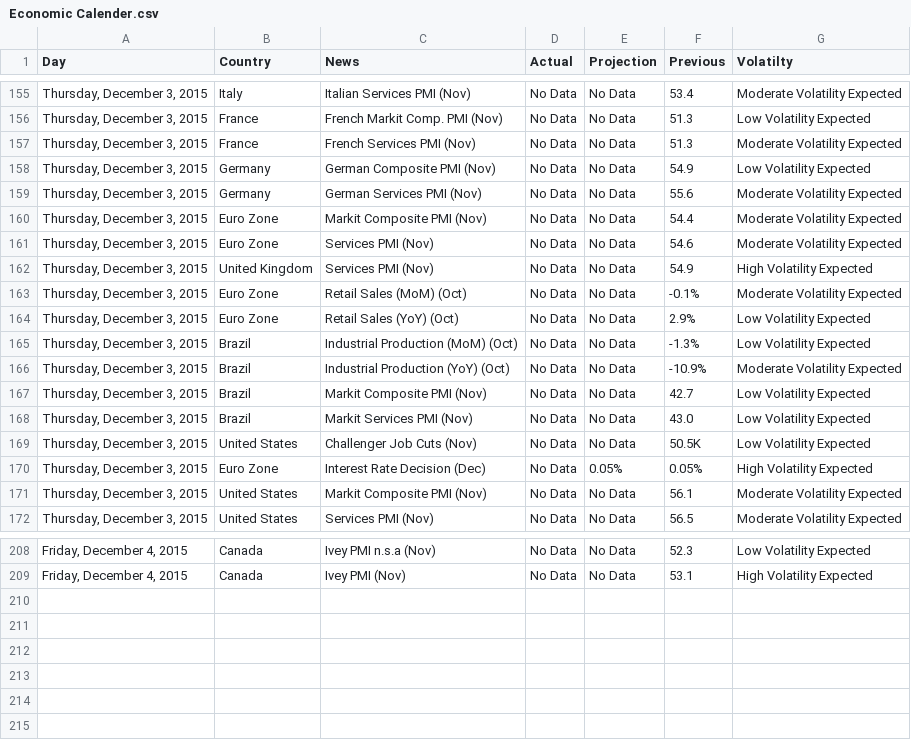
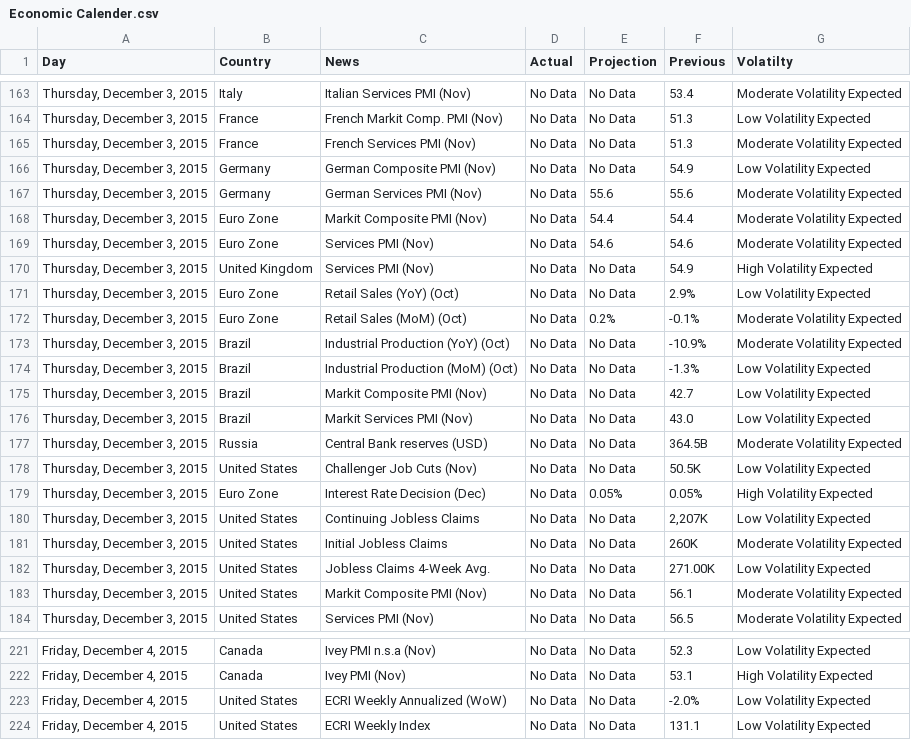
Before and after one commit to vishukapoor/Syllexa, a CSV file: Syllexa.github.io/Economic Calendar/Economic Calender.csv, drawn as a sheet; only a part is shown, gaps mark what is left out; the diff covers the shown part only.

Commit message:
Data Updated

```diff
--- a/Syllexa.github.io/Economic Calendar/Economic Calender.csv
+++ b/Syllexa.github.io/Economic Calendar/Economic Calender.csv
@@ -158,14 +166,18 @@
 "Thursday, December 3, 2015","Germany ","German Composite PMI  (Nov)","No Data","No Data","54.9","Low Volatility Expected"
-"Thursday, December 3, 2015","Germany ","German Services PMI  (Nov)","No Data","No Data","55.6","Moderate Volatility Expected"
-"Thursday, December 3, 2015","Euro Zone ","Markit Composite PMI  (Nov)","No Data","No Data","54.4","Moderate Volatility Expected"
-"Thursday, December 3, 2015","Euro Zone ","Services PMI  (Nov)","No Data","No Data","54.6","Moderate Volatility Expected"
+"Thursday, December 3, 2015","Germany ","German Services PMI  (Nov)","No Data","55.6","55.6","Moderate Volatility Expected"
+"Thursday, December 3, 2015","Euro Zone ","Markit Composite PMI  (Nov)","No Data","54.4","54.4","Moderate Volatility Expected"
+"Thursday, December 3, 2015","Euro Zone ","Services PMI  (Nov)","No Data","54.6","54.6","Moderate Volatility Expected"
 "Thursday, December 3, 2015","United Kingdom ","Services PMI  (Nov)","No Data","No Data","54.9","High Volatility Expected"
-"Thursday, December 3, 2015","Euro Zone ","Retail Sales (MoM)  (Oct)","No Data","No Data","-0.1%","Moderate Volatility Expected"
 "Thursday, December 3, 2015","Euro Zone ","Retail Sales (YoY)  (Oct)","No Data","No Data","2.9%","Low Volatility Expected"
+"Thursday, December 3, 2015","Euro Zone ","Retail Sales (MoM)  (Oct)","No Data","0.2%","-0.1%","Moderate Volatility Expected"
+"Thursday, December 3, 2015","Brazil ","Industrial Production (YoY)  (Oct)","No Data","No Data","-10.9%","Moderate Volatility Expected"
 "Thursday, December 3, 2015","Brazil ","Industrial Production (MoM)  (Oct)","No Data","No Data","-1.3%","Low Volatility Expected"
-"Thursday, December 3, 2015","Brazil ","Industrial Production (YoY)  (Oct)","No Data","No Data","-10.9%","Moderate Volatility Expected"
 "Thursday, December 3, 2015","Brazil ","Markit Composite PMI  (Nov)","No Data","No Data","42.7","Low Volatility Expected"
 "Thursday, December 3, 2015","Brazil ","Markit Services PMI  (Nov)","No Data","No Data","43.0","Low Volatility Expected"
+"Thursday, December 3, 2015","Russia ","Central Bank reserves (USD)","No Data","No Data","364.5B","Moderate Volatility Expected"
 "Thursday, December 3, 2015","United States ","Challenger Job Cuts  (Nov)","No Data","No Data","50.5K","Low Volatility Expected"
 "Thursday, December 3, 2015","Euro Zone ","Interest Rate Decision  (Dec)","No Data","0.05%","0.05%","High Volatility Expected"
+"Thursday, December 3, 2015","United States ","Continuing Jobless Claims","No Data","No Data","2,207K","Low Volatility Expected"
+"Thursday, December 3, 2015","United States ","Initial Jobless Claims","No Data","No Data","260K","Moderate Volatility Expected"
+"Thursday, December 3, 2015","United States ","Jobless Claims 4-Week Avg.","No Data","No Data","271.00K","Low Volatility Expected"
 "Thursday, December 3, 2015","United States ","Markit Composite PMI  (Nov)","No Data","No Data","56.1","Moderate Volatility Expected"
@@ -209 +222,3 @@
 "Friday, December 4, 2015","Canada ","Ivey PMI  (Nov)","No Data","No Data","53.1","High Volatility Expected"
+"Friday, December 4, 2015","United States ","ECRI Weekly Annualized (WoW)","No Data","No Data","-2.0%","Low Volatility Expected"
+"Friday, December 4, 2015","United States ","ECRI Weekly Index","No Data","No Data","131.1","Low Volatility Expected"
```
Also changed, not shown: 11 added rows, 2 removed rows, 8 moved rows and 38 edited cells elsewhere in this file, Syllexa.github.io/Commodity/data.csv, Syllexa.github.io/Currency/Currency.csv, 3 other files.
